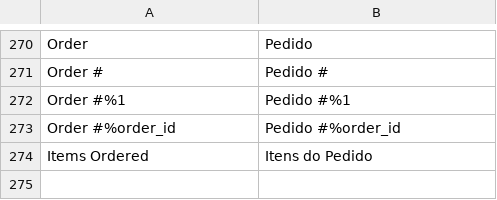
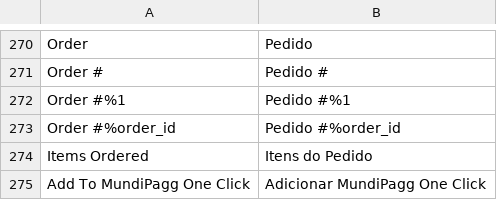
Before and after one commit to pagarme/magento2, a CSV file: i18n/pt_BR.csv, drawn as a sheet; only a part is shown, gaps mark what is left out; the diff names each change by its address in the sheet, - before the commit and + after, or states it on an @@ line.

```diff
--- a/i18n/pt_BR.csv
+++ b/i18n/pt_BR.csv
+row 275: Add To MundiPagg One Click | Adicionar MundiPagg One Click
```
Also changed, not shown: 23 other files.
